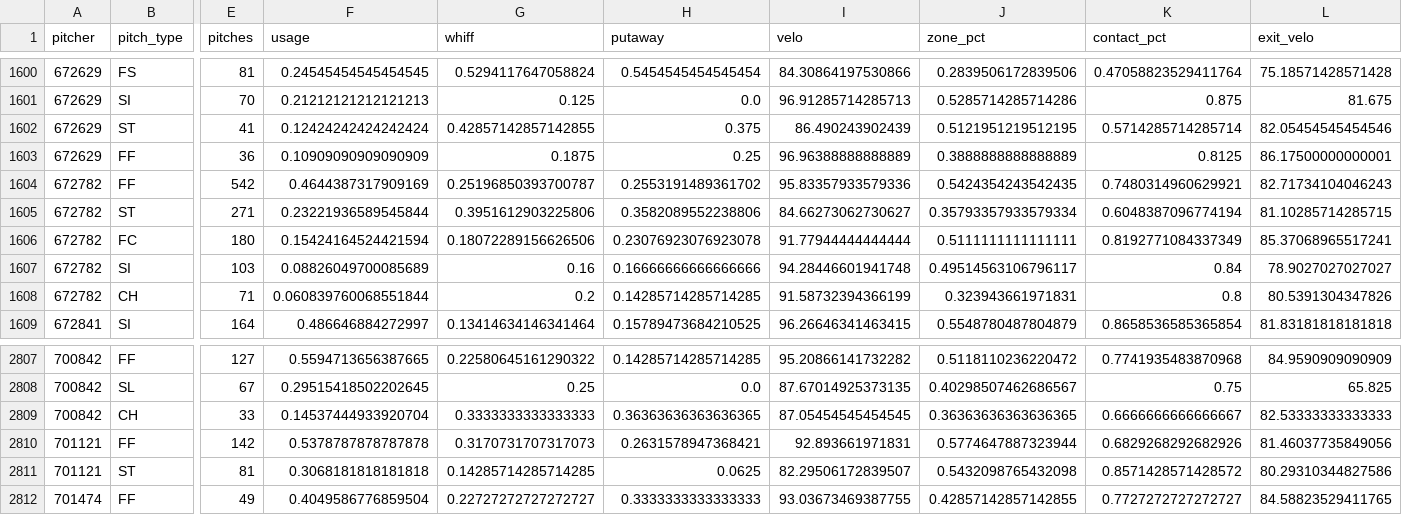
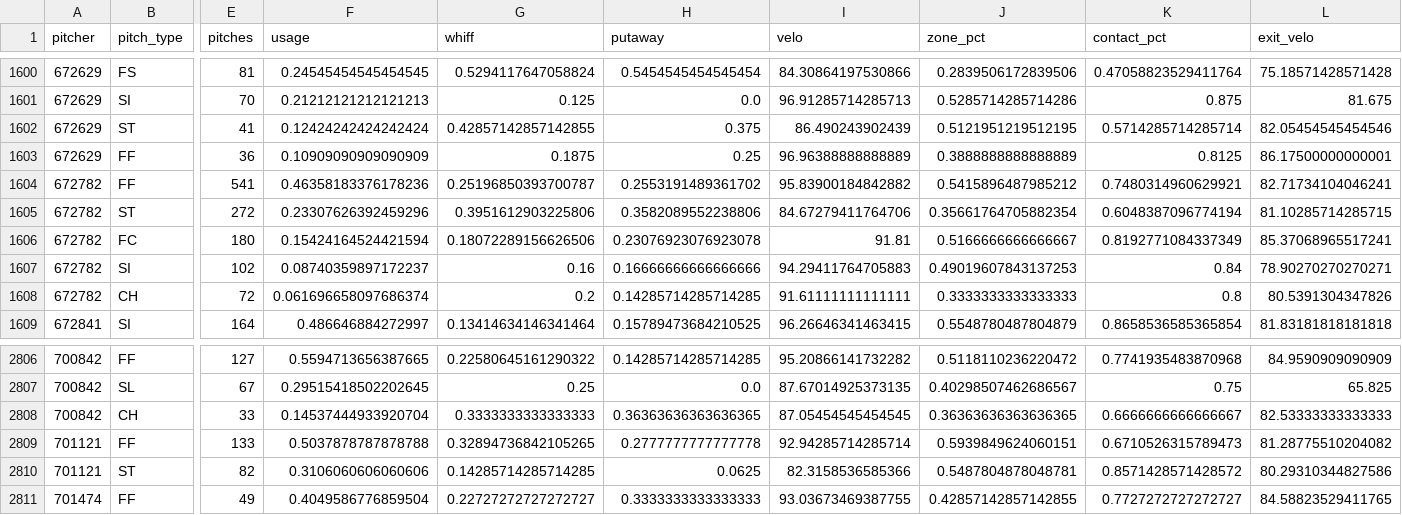
Before and after one commit to drshawnhall20176/H2_Platform, a CSV file: data/pitcher_arsenals.csv, drawn as a sheet; only a part is shown, gaps mark what is left out; addresses are those after the commit; the diff covers the shown part only; the diff names each change by its address in the sheet, - before the commit and + after, or states it on an @@ line.

```diff
--- a/data/pitcher_arsenals.csv
+++ b/data/pitcher_arsenals.csv
-E1604 (pitches): 542
+E1604 (pitches): 541
-F1604 (usage): 0.4644387317909169
+F1604 (usage): 0.46358183376178236
-I1604 (velo): 95.83357933579336
+I1604 (velo): 95.83900184842882
-J1604 (zone_pct): 0.5424354243542435
+J1604 (zone_pct): 0.5415896487985212
-L1604 (exit_velo): 82.71734104046243
+L1604 (exit_velo): 82.71734104046241
-E1605 (pitches): 271
+E1605 (pitches): 272
-F1605 (usage): 0.23221936589545844
+F1605 (usage): 0.23307626392459296
-I1605 (velo): 84.66273062730627
+I1605 (velo): 84.67279411764706
-J1605 (zone_pct): 0.35793357933579334
+J1605 (zone_pct): 0.35661764705882354
-I1606 (velo): 91.77944444444444
+I1606 (velo): 91.81
-J1606 (zone_pct): 0.5111111111111111
+J1606 (zone_pct): 0.5166666666666667
-E1607 (pitches): 103
+E1607 (pitches): 102
-F1607 (usage): 0.08826049700085689
+F1607 (usage): 0.08740359897172237
-I1607 (velo): 94.28446601941748
+I1607 (velo): 94.29411764705883
-J1607 (zone_pct): 0.49514563106796117
+J1607 (zone_pct): 0.49019607843137253
-L1607 (exit_velo): 78.9027027027027
+L1607 (exit_velo): 78.90270270270271
-E1608 (pitches): 71
+E1608 (pitches): 72
-F1608 (usage): 0.060839760068551844
+F1608 (usage): 0.061696658097686374
-I1608 (velo): 91.58732394366199
+I1608 (velo): 91.61111111111111
-J1608 (zone_pct): 0.323943661971831
+J1608 (zone_pct): 0.3333333333333333
-E2809 (pitches): 142
+E2809 (pitches): 133
-F2809 (usage): 0.5378787878787878
+F2809 (usage): 0.5037878787878788
-G2809 (whiff): 0.3170731707317073
+G2809 (whiff): 0.32894736842105265
-H2809 (putaway): 0.2631578947368421
+H2809 (putaway): 0.2777777777777778
-I2809 (velo): 92.893661971831
+I2809 (velo): 92.94285714285714
-J2809 (zone_pct): 0.5774647887323944
+J2809 (zone_pct): 0.5939849624060151
-K2809 (contact_pct): 0.6829268292682926
+K2809 (contact_pct): 0.6710526315789473
-L2809 (exit_velo): 81.46037735849056
+L2809 (exit_velo): 81.28775510204082
-E2810 (pitches): 81
+E2810 (pitches): 82
-F2810 (usage): 0.3068181818181818
+F2810 (usage): 0.3106060606060606
-I2810 (velo): 82.29506172839507
+I2810 (velo): 82.3158536585366
-J2810 (zone_pct): 0.5432098765432098
+J2810 (zone_pct): 0.5487804878048781
```
Also changed, not shown: 1 removed row and 61 edited cells elsewhere in this file, data/hitter_pitch_splits.csv, data/hitter_pitch_type_splits.csv.
